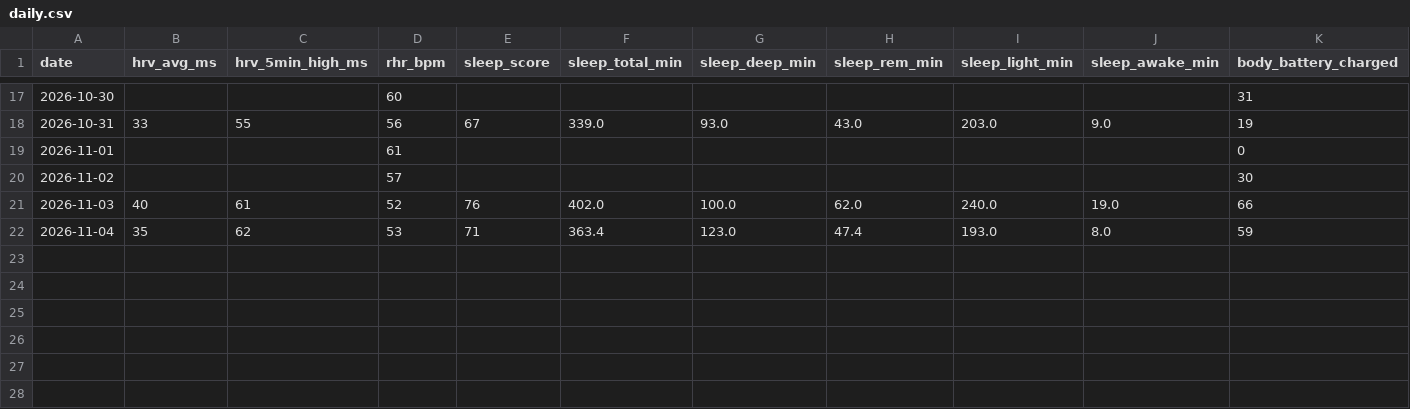
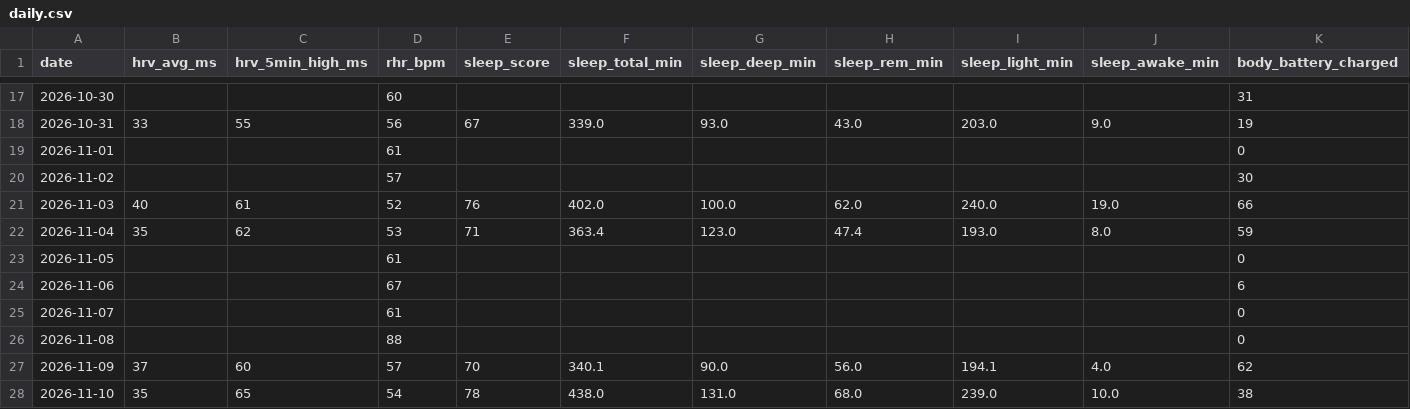
Before and after one commit to onehoka/demo-git, a CSV file: garmin/data/daily.csv, drawn as a sheet; only a part is shown, gaps mark what is left out; rows hold the shown columns only; the diff names each change by its address in the sheet, - before the commit and + after, or states it on an @@ line.

```diff
--- a/garmin/data/daily.csv
+++ b/garmin/data/daily.csv
+row 23: 2026-11-05 |  |  | 61 |  |  |  |  |  |  | 0
+row 24: 2026-11-06 |  |  | 67 |  |  |  |  |  |  | 6
+row 25: 2026-11-07 |  |  | 61 |  |  |  |  |  |  | 0
+row 26: 2026-11-08 |  |  | 88 |  |  |  |  |  |  | 0
+row 27: 2026-11-09 | 37 | 60 | 57 | 70 | 340.1 | 90.0 | 56.0 | 194.1 | 4.0 | 62
+row 28: 2026-11-10 | 35 | 65 | 54 | 78 | 438.0 | 131.0 | 68.0 | 239.0 | 10.0 | 38
```
